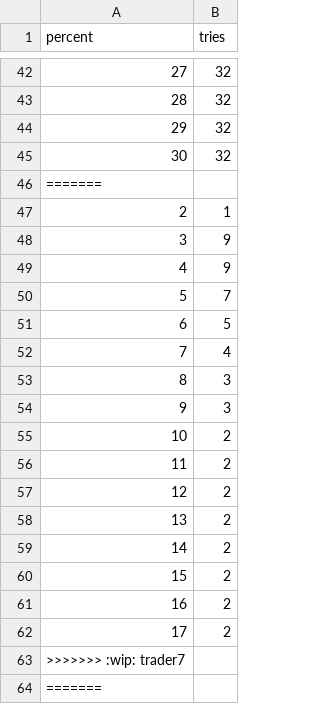
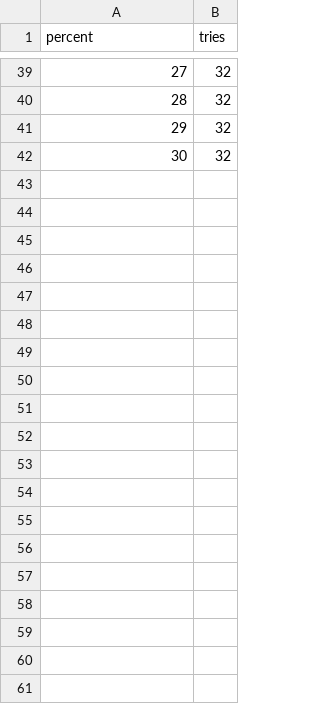
Before and after one commit to esemi/backtester, a CSV file: etc/float_strategy.csv, drawn as a sheet; only a part is shown, gaps mark what is left out; the diff covers the shown part only; the diff names each change by its address in the sheet, - before the commit and + after, or states it on an @@ line.

```diff
--- a/etc/float_strategy.csv
+++ b/etc/float_strategy.csv
-row 46: =======
-row 47: 2 | 1
-row 48: 3 | 9
-row 49: 4 | 9
-row 50: 5 | 7
-row 51: 6 | 5
-row 52: 7 | 4
-row 53: 8 | 3
-row 54: 9 | 3
-row 55: 10 | 2
-row 56: 11 | 2
-row 57: 12 | 2
-row 58: 13 | 2
-row 59: 14 | 2
-row 60: 15 | 2
-row 61: 16 | 2
-row 62: 17 | 2
-row 63: >>>>>>> :wip: trader7
-row 64: =======
```
Also changed, not shown: 47 removed rows elsewhere in this file, 1 other file.
